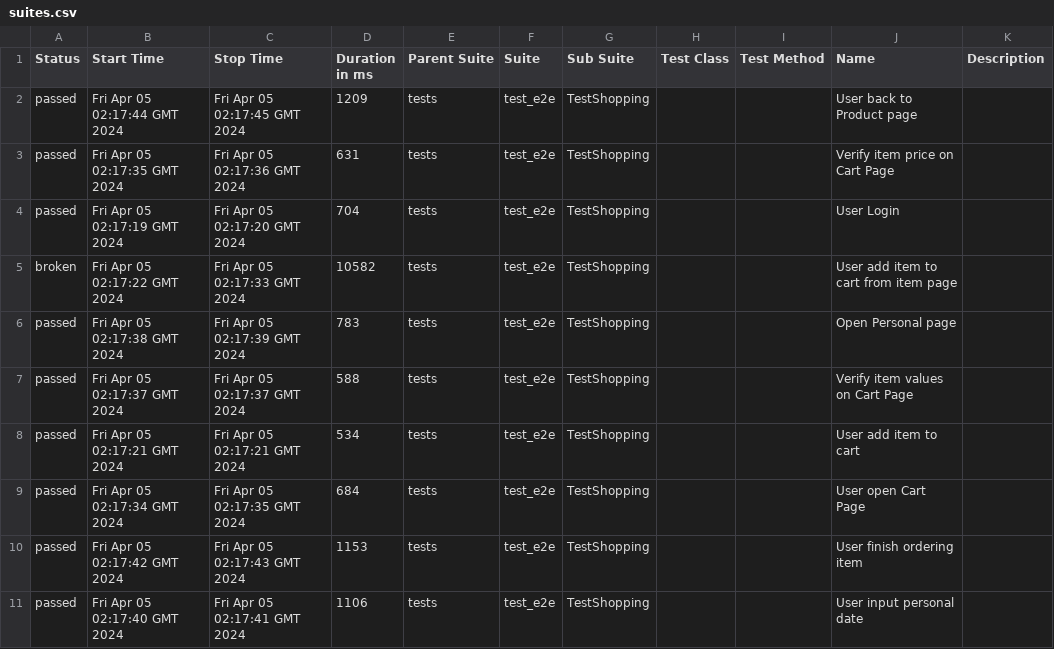
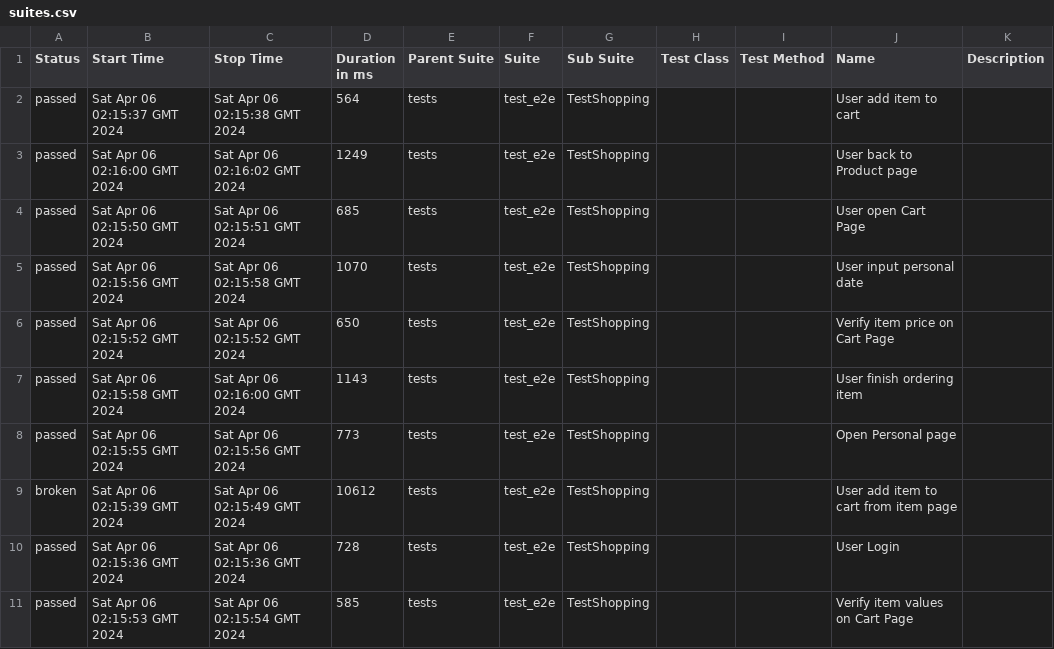
Before and after one commit to dymekkqa/saudemoProject, a CSV file: data/suites.csv, drawn as a sheet.

```diff
--- a/data/suites.csv
+++ b/data/suites.csv
@@ -1,11 +1,11 @@
 "Status","Start Time","Stop Time","Duration in ms","Parent Suite","Suite","Sub Suite","Test Class","Test Method","Name","Description"
-"passed","Fri Apr 05 02:17:44 GMT 2024","Fri Apr 05 02:17:45 GMT 2024","1209","tests","test_e2e","TestShopping","","","User back to Product page",""
-"passed","Fri Apr 05 02:17:35 GMT 2024","Fri Apr 05 02:17:36 GMT 2024","631","tests","test_e2e","TestShopping","","","Verify item price on Cart Page",""
-"passed","Fri Apr 05 02:17:19 GMT 2024","Fri Apr 05 02:17:20 GMT 2024","704","tests","test_e2e","TestShopping","","","User Login",""
-"broken","Fri Apr 05 02:17:22 GMT 2024","Fri Apr 05 02:17:33 GMT 2024","10582","tests","test_e2e","TestShopping","","","User add item to cart from item page",""
-"passed","Fri Apr 05 02:17:38 GMT 2024","Fri Apr 05 02:17:39 GMT 2024","783","tests","test_e2e","TestShopping","","","Open Personal page",""
-"passed","Fri Apr 05 02:17:37 GMT 2024","Fri Apr 05 02:17:37 GMT 2024","588","tests","test_e2e","TestShopping","","","Verify item values on Cart Page",""
-"passed","Fri Apr 05 02:17:21 GMT 2024","Fri Apr 05 02:17:21 GMT 2024","534","tests","test_e2e","TestShopping","","","User add item to cart",""
-"passed","Fri Apr 05 02:17:34 GMT 2024","Fri Apr 05 02:17:35 GMT 2024","684","tests","test_e2e","TestShopping","","","User open Cart Page",""
-"passed","Fri Apr 05 02:17:42 GMT 2024","Fri Apr 05 02:17:43 GMT 2024","1153","tests","test_e2e","TestShopping","","","User finish ordering item",""
-"passed","Fri Apr 05 02:17:40 GMT 2024","Fri Apr 05 02:17:41 GMT 2024","1106","tests","test_e2e","TestShopping","","","User input personal date",""
+"passed","Sat Apr 06 02:15:37 GMT 2024","Sat Apr 06 02:15:38 GMT 2024","564","tests","test_e2e","TestShopping","","","User add item to cart",""
+"passed","Sat Apr 06 02:16:00 GMT 2024","Sat Apr 06 02:16:02 GMT 2024","1249","tests","test_e2e","TestShopping","","","User back to Product page",""
+"passed","Sat Apr 06 02:15:50 GMT 2024","Sat Apr 06 02:15:51 GMT 2024","685","tests","test_e2e","TestShopping","","","User open Cart Page",""
+"passed","Sat Apr 06 02:15:56 GMT 2024","Sat Apr 06 02:15:58 GMT 2024","1070","tests","test_e2e","TestShopping","","","User input personal date",""
+"passed","Sat Apr 06 02:15:52 GMT 2024","Sat Apr 06 02:15:52 GMT 2024","650","tests","test_e2e","TestShopping","","","Verify item price on Cart Page",""
+"passed","Sat Apr 06 02:15:58 GMT 2024","Sat Apr 06 02:16:00 GMT 2024","1143","tests","test_e2e","TestShopping","","","User finish ordering item",""
+"passed","Sat Apr 06 02:15:55 GMT 2024","Sat Apr 06 02:15:56 GMT 2024","773","tests","test_e2e","TestShopping","","","Open Personal page",""
+"broken","Sat Apr 06 02:15:39 GMT 2024","Sat Apr 06 02:15:49 GMT 2024","10612","tests","test_e2e","TestShopping","","","User add item to cart from item page",""
+"passed","Sat Apr 06 02:15:36 GMT 2024","Sat Apr 06 02:15:36 GMT 2024","728","tests","test_e2e","TestShopping","","","User Login",""
+"passed","Sat Apr 06 02:15:53 GMT 2024","Sat Apr 06 02:15:54 GMT 2024","585","tests","test_e2e","TestShopping","","","Verify item values on Cart Page",""
```
Also changed, not shown: 34 other files.
